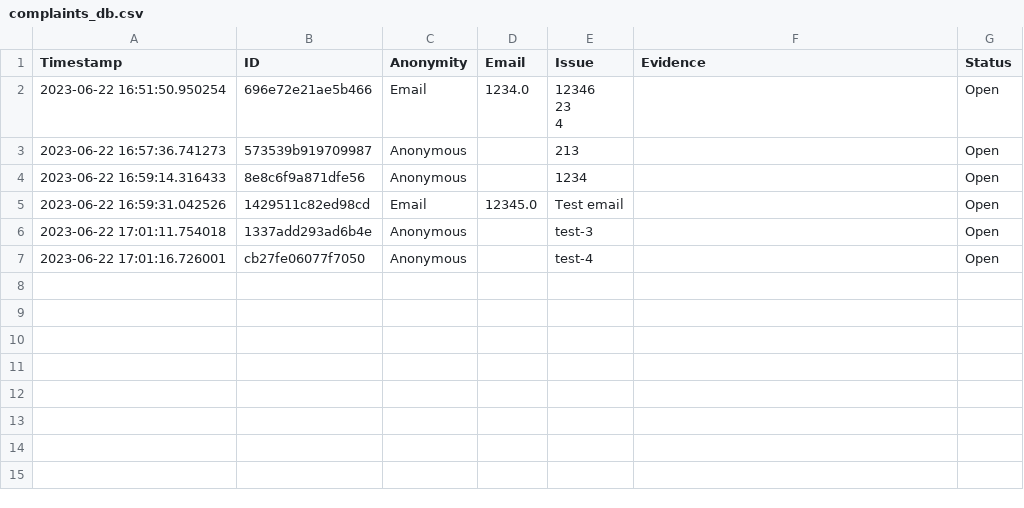
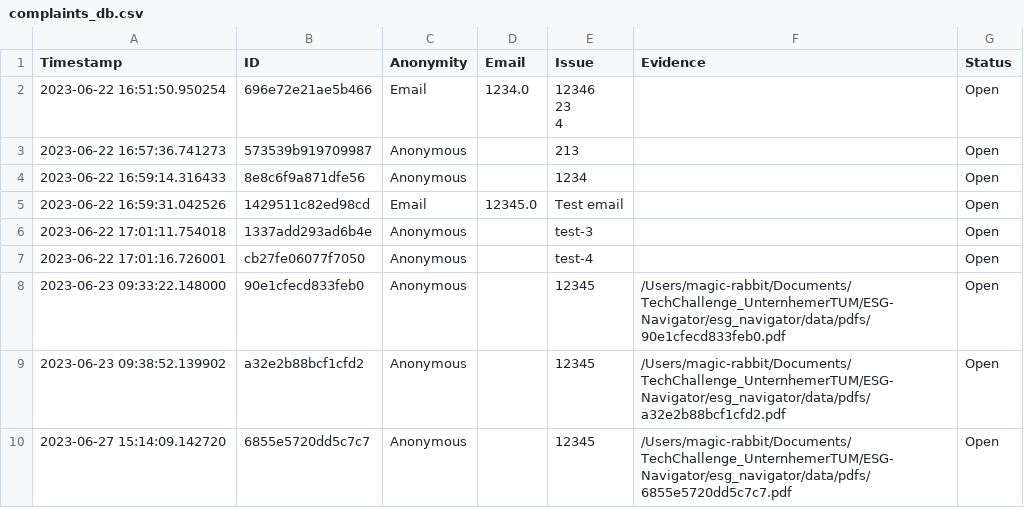
Before and after one commit to noahbu/ESG-Navigator, a CSV file: esg_navigator/data/complaints_db.csv, drawn as a sheet.

```diff
--- a/esg_navigator/data/complaints_db.csv
+++ b/esg_navigator/data/complaints_db.csv
@@ -11 +11,4 @@ Timestamp;ID;Anonymity;Email;Issue;Evidence;Status
 ";;Open
+2023-06-23 09:33:22.148000;90e1cfecd833feb0;Anonymous;;12345;/Users/magic-rabbit/Documents/TechChallenge_UnternhemerTUM/ESG-Navigator/esg_navigator/data/pdfs/90e1cfecd833feb0.pdf;Open
+2023-06-23 09:38:52.139902;a32e2b88bcf1cfd2;Anonymous;;12345;/Users/magic-rabbit/Documents/TechChallenge_UnternhemerTUM/ESG-Navigator/esg_navigator/data/pdfs/a32e2b88bcf1cfd2.pdf;Open
+2023-06-27 15:14:09.142720;6855e5720dd5c7c7;Anonymous;;12345;/Users/magic-rabbit/Documents/TechChallenge_UnternhemerTUM/ESG-Navigator/esg_navigator/data/pdfs/6855e5720dd5c7c7.pdf;Open
```
Also changed, not shown: 19 other files.
